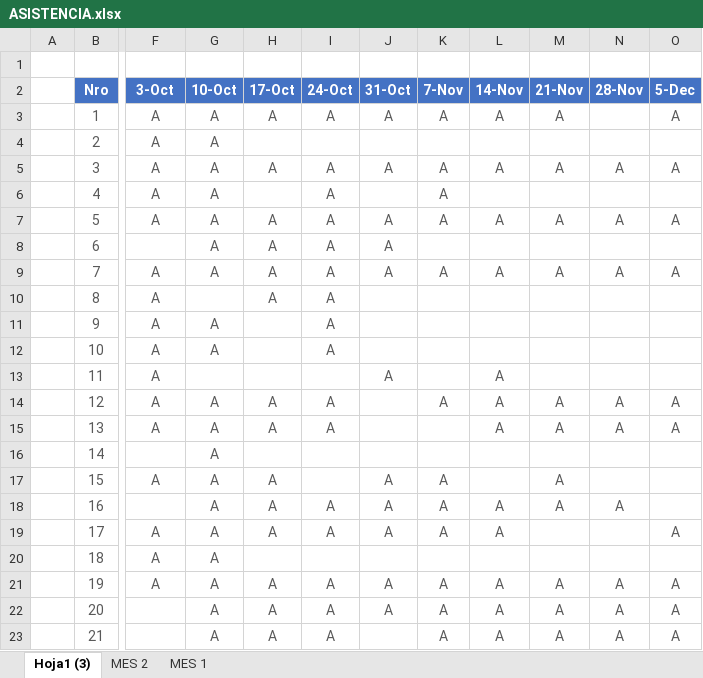
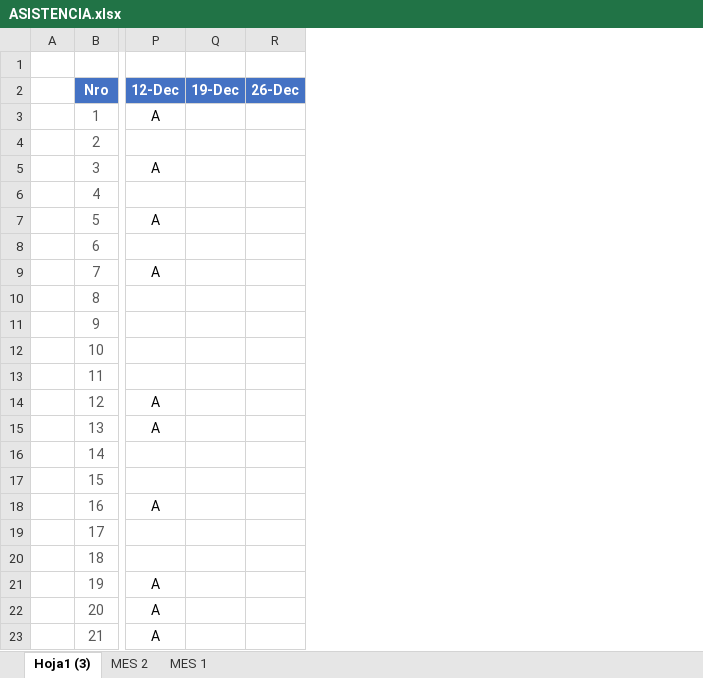
Before and after one commit to gcoronelc/IGH-JAVA-ORACLE-2021, an Excel workbook: Docs/ASISTENCIA.xlsx, sheet Hoja1 (3), drawn as a sheet; only a part is shown, gaps mark what is left out; values as stored, in another font and other column widths than the file's, no borders; conditional formats not drawn; removed rows and columns are numbered as before the commit, all else as after; the diff covers the shown part only; the diff names each change by its address in the sheet, - before the commit and + after, or states it on an @@ line.

```diff
--- a/Docs/ASISTENCIA.xlsx (sheet Hoja1 (3))
+++ b/Docs/ASISTENCIA.xlsx (sheet Hoja1 (3))
@@ column G (10-Oct) hidden, rows 3-23: A | A | A | A | A | A | A |  | A | A |  | A | A | A | A | A | A | A | A | A | A @@
@@ column H (17-Oct) hidden, rows 3-23: A |  | A |  | A | A | A | A |  |  |  | A | A |  | A | A | A |  | A | A | A @@
@@ column I (24-Oct) hidden, rows 3-23: A |  | A | A | A | A | A | A | A | A |  | A | A |  |  | A | A |  | A | A | A @@
@@ column J (31-Oct) hidden, rows 3-22: A |  | A |  | A | A | A |  |  |  | A |  |  |  | A | A | A |  | A | A @@
@@ column K (7-Nov) hidden, rows 3-23: A |  | A | A | A |  | A |  |  |  |  | A |  |  | A | A | A |  | A | A | A @@
@@ column L (14-Nov) hidden, rows 3-23: A |  | A |  | A |  | A |  |  |  | A | A | A |  |  | A | A |  | A | A | A @@
@@ column M (21-Nov) hidden, rows 3-23: A |  | A |  | A |  | A |  |  |  |  | A | A |  | A | A |  |  | A | A | A @@
@@ column N (28-Nov) hidden, rows 5-23: A |  | A |  | A |  |  |  |  | A | A |  |  | A |  |  | A | A | A @@
@@ column O (5-Dec) hidden, rows 3-23: A |  | A |  | A |  | A |  |  |  |  | A | A |  |  |  | A |  | A | A | A @@
@@ column Q (19-Dec) unhidden, empty @@
@@ column R (26-Dec) unhidden, empty @@
-P2: 3-Oct
+P2: 12-Dec
-P3 text colour: #595959
+P3 text colour: black
-P4 (12-Dec): A
+P4 (12-Dec): (empty)
-P5 text colour: #595959
+P5 text colour: black
-P6 (12-Dec): A
+P6 (12-Dec): (empty)
-P7 text colour: #595959
+P7 text colour: black
-P9 text colour: #595959
+P9 text colour: black
-P10:P13 (12-Dec): A
+P10:P13 (12-Dec): (empty)
-P14:P15 text colour: #595959
+P14:P15 text colour: black
-P17 (12-Dec): A
+P17 (12-Dec): (empty)
-P18 (12-Dec): (empty)
+P18 (12-Dec): A
-P19:P20 (12-Dec): A
+P19:P20 (12-Dec): (empty)
-P21 text colour: #595959
+P21 text colour: black
-P22:P23 (12-Dec): (empty)
+P22:P23 (12-Dec): A
```
Also changed, not shown: 4 added columns elsewhere in this sheet, 3 other files.
